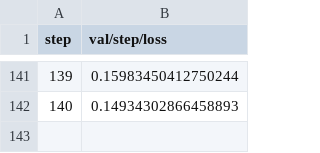
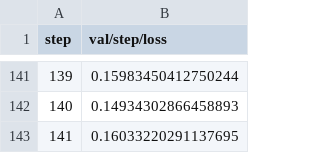
Before and after one commit to iterative/lstm_seq2seq, a TSV file: results/plots/metrics/val/step/loss.tsv, drawn as a sheet; only a part is shown, gaps mark what is left out.

```diff
--- a/results/plots/metrics/val/step/loss.tsv
+++ b/results/plots/metrics/val/step/loss.tsv
@@ -142 +142,2 @@ step	val/step/loss
 140	0.14934302866458893
+141	0.16033220291137695
```
Also changed, not shown: results/plots/metrics/val/step/acc.tsv, 2 other files.
